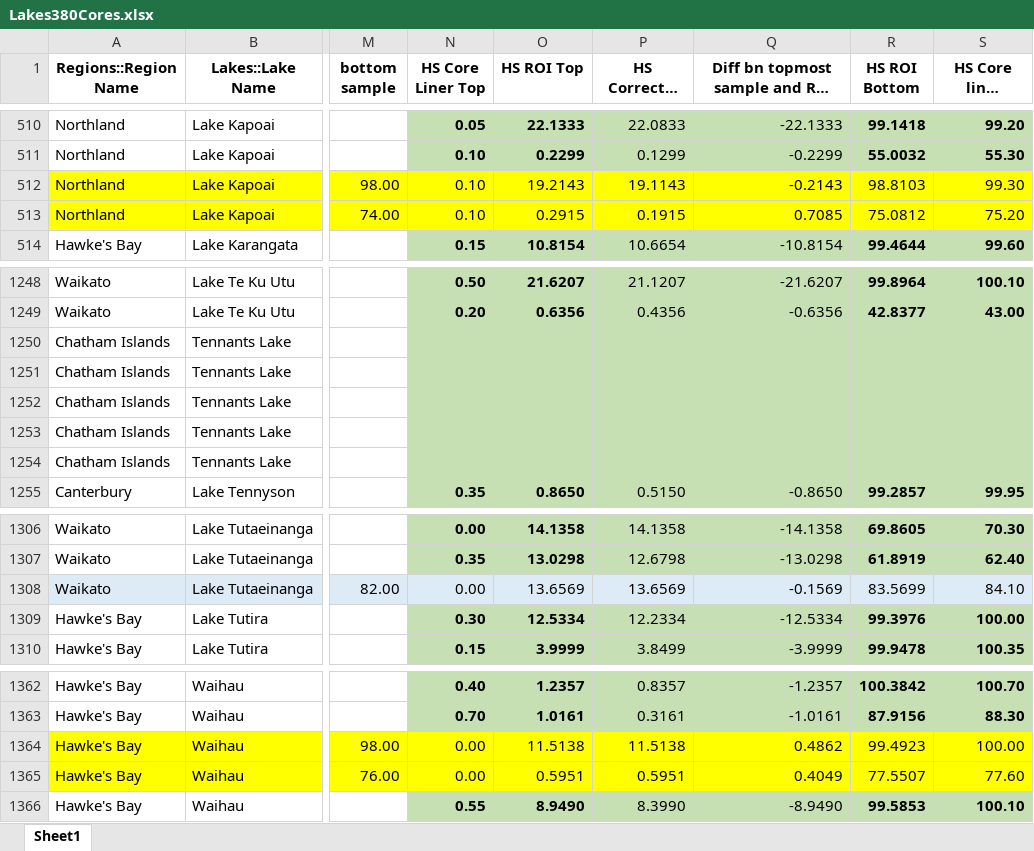
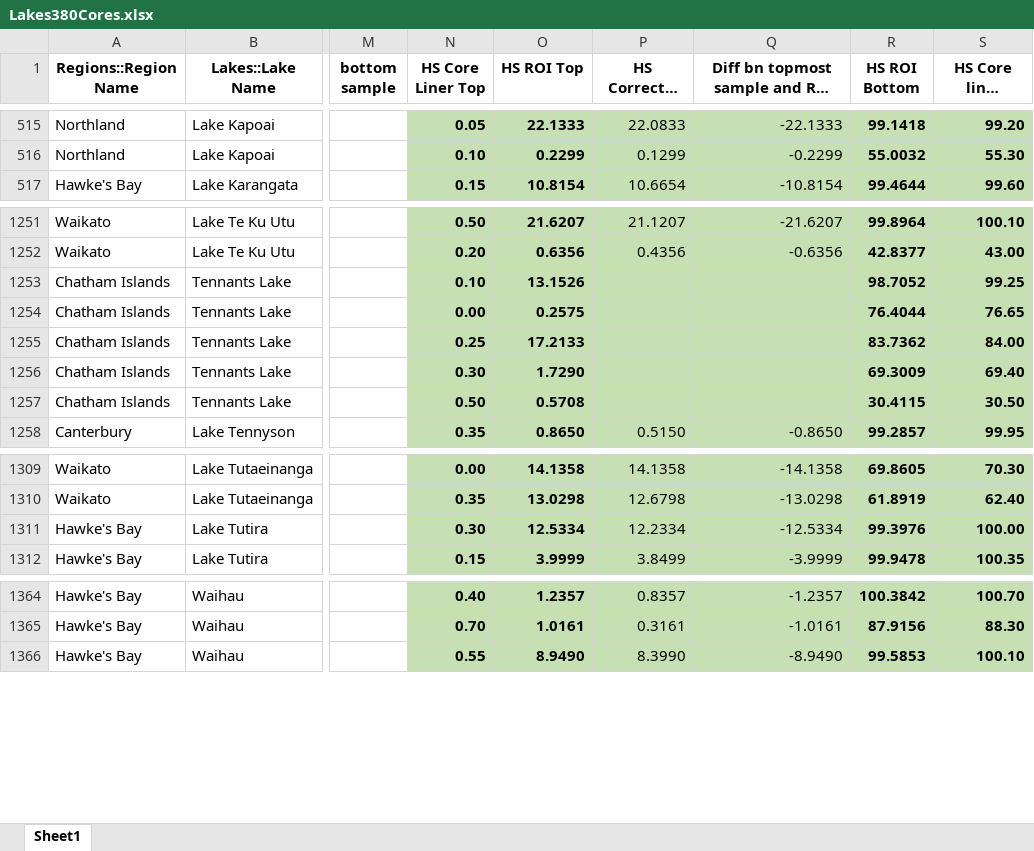
Before and after one commit to nickmckay/Lakes380CoreDepthTools, an Excel workbook: inst/extdata/Lakes380Cores.xlsx, sheet Sheet1, drawn as a sheet; only a part is shown, gaps mark what is left out; long unchanged cells end in …; values as stored, in another font and other column widths than the file's, no borders; addresses are those after the commit; the diff covers the shown part only; the diff names each change by its address in the sheet, - before the commit and + after, or states it on an @@ line.

```diff
--- a/inst/extdata/Lakes380Cores.xlsx (sheet Sheet1)
+++ b/inst/extdata/Lakes380Cores.xlsx (sheet Sheet1)
@@ row 512 moved to row 136: Northland @@
@@ row 513 moved to row 137: Northland @@
-N1253 (HS Core Liner Top): (empty)
+N1253 (HS Core Liner Top): 0.10
-O1253 (HS ROI Top): (empty)
+O1253 (HS ROI Top): 13.1526
-R1253 (HS ROI Bottom): (empty)
+R1253 (HS ROI Bottom): 98.7052
-S1253 (HS Core liner bottom): (empty)
+S1253 (HS Core liner bottom): 99.25
-N1254 (HS Core Liner Top): (empty)
+N1254 (HS Core Liner Top): 0.00
-O1254 (HS ROI Top): (empty)
+O1254 (HS ROI Top): 0.2575
-R1254 (HS ROI Bottom): (empty)
+R1254 (HS ROI Bottom): 76.4044
-S1254 (HS Core liner bottom): (empty)
+S1254 (HS Core liner bottom): 76.65
-N1255 (HS Core Liner Top): (empty)
+N1255 (HS Core Liner Top): 0.25
-O1255 (HS ROI Top): (empty)
+O1255 (HS ROI Top): 17.2133
-R1255 (HS ROI Bottom): (empty)
+R1255 (HS ROI Bottom): 83.7362
-S1255 (HS Core liner bottom): (empty)
+S1255 (HS Core liner bottom): 84.00
-N1256 (HS Core Liner Top): (empty)
+N1256 (HS Core Liner Top): 0.30
-O1256 (HS ROI Top): (empty)
+O1256 (HS ROI Top): 1.7290
-R1256 (HS ROI Bottom): (empty)
+R1256 (HS ROI Bottom): 69.3009
-S1256 (HS Core liner bottom): (empty)
+S1256 (HS Core liner bottom): 69.40
-N1257 (HS Core Liner Top): (empty)
+N1257 (HS Core Liner Top): 0.50
-O1257 (HS ROI Top): (empty)
+O1257 (HS ROI Top): 0.5708
-R1257 (HS ROI Bottom): (empty)
+R1257 (HS ROI Bottom): 30.4115
-S1257 (HS Core liner bottom): (empty)
+S1257 (HS Core liner bottom): 30.50
@@ row 1308 moved to row 133: Waikato @@
@@ row 1364 moved to row 138: Hawke's Bay @@
@@ row 1365 moved to row 139: Hawke's Bay @@
```
Also changed, not shown: 2 added rows, 2 moved rows and 84 edited cells elsewhere in this sheet, formulas that keep their value, 4 other files.
